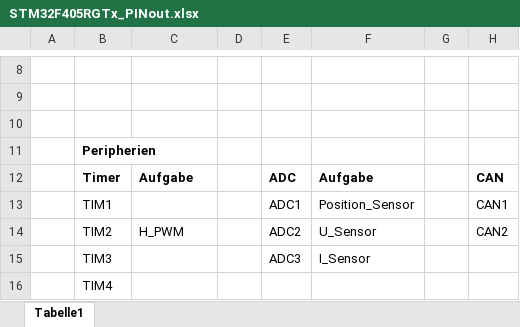
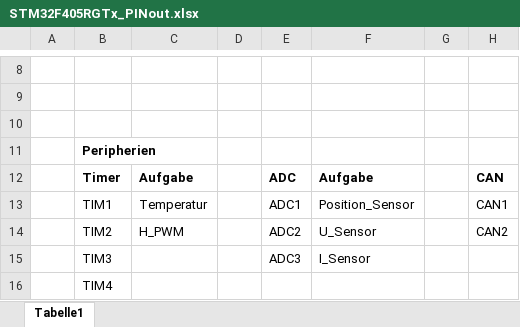
Before and after one commit to malbreitenbach/adp_tauchspulenelektronik, an Excel workbook: Platinenentwurf/weitere_bauteile/STM32F405RGTx_PINout.xlsx, sheet Tabelle1, drawn as a sheet; only a part is shown, gaps mark what is left out; values as stored, in another font and other column widths than the file's, no borders; the diff names each change by its address in the sheet, - before the commit and + after, or states it on an @@ line.

```diff
--- a/Platinenentwurf/weitere_bauteile/STM32F405RGTx_PINout.xlsx (sheet Tabelle1)
+++ b/Platinenentwurf/weitere_bauteile/STM32F405RGTx_PINout.xlsx (sheet Tabelle1)
-C13: (empty)
+C13: Temperatur
```
Also changed, not shown: Platinenentwurf/weitere_bauteile/Bauteil_Liste.xlsx, 1 other file.
